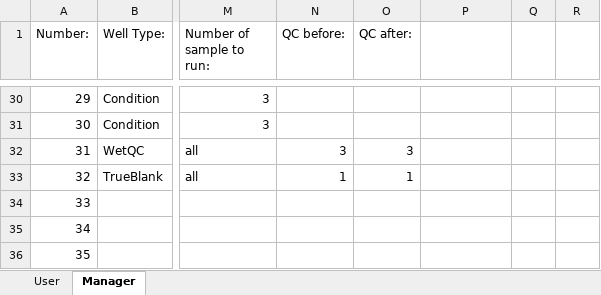
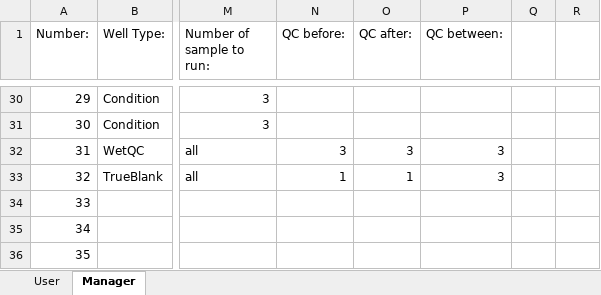
Before and after one commit to RTKlab-BYU/worklist_generation, an Excel workbook: worklist_template0821.xlsx, sheet Manager, drawn as a sheet; only a part is shown, gaps mark what is left out; values as stored, in another font and other column widths than the file's, no borders; the diff names each change by its address in the sheet, - before the commit and + after, or states it on an @@ line.

```diff
--- a/worklist_template0821.xlsx (sheet Manager)
+++ b/worklist_template0821.xlsx (sheet Manager)
-P1: (empty)
+P1: QC between:
-P32:P33 (QC between:): (empty)
+P32:P33 (QC between:): 3
```
Also changed, not shown: 4 other files.
